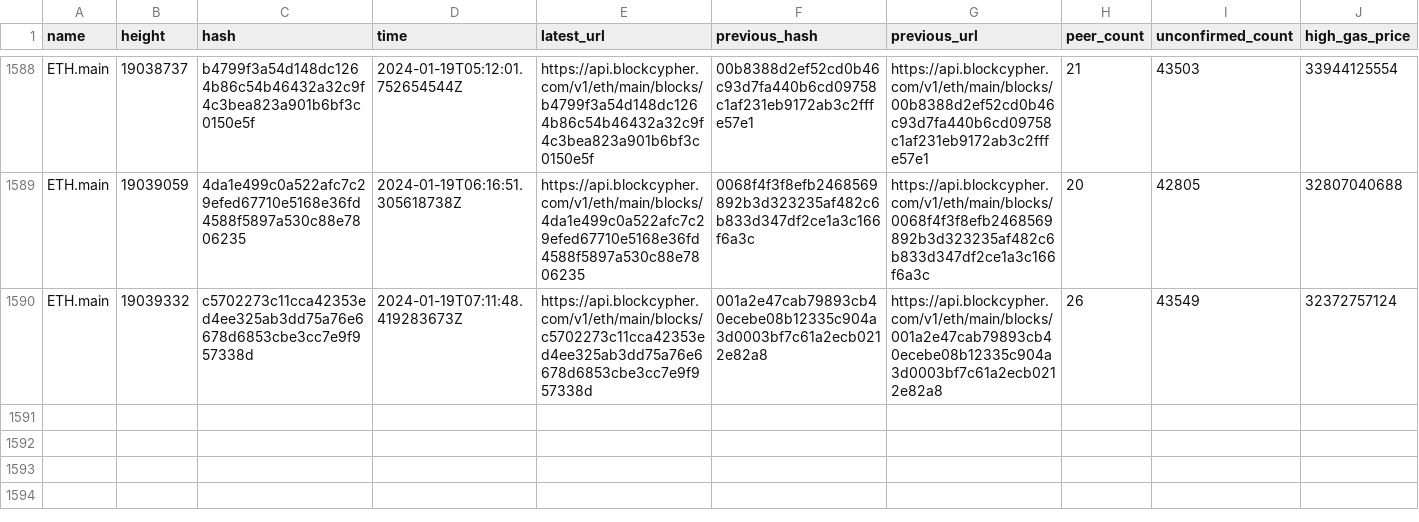
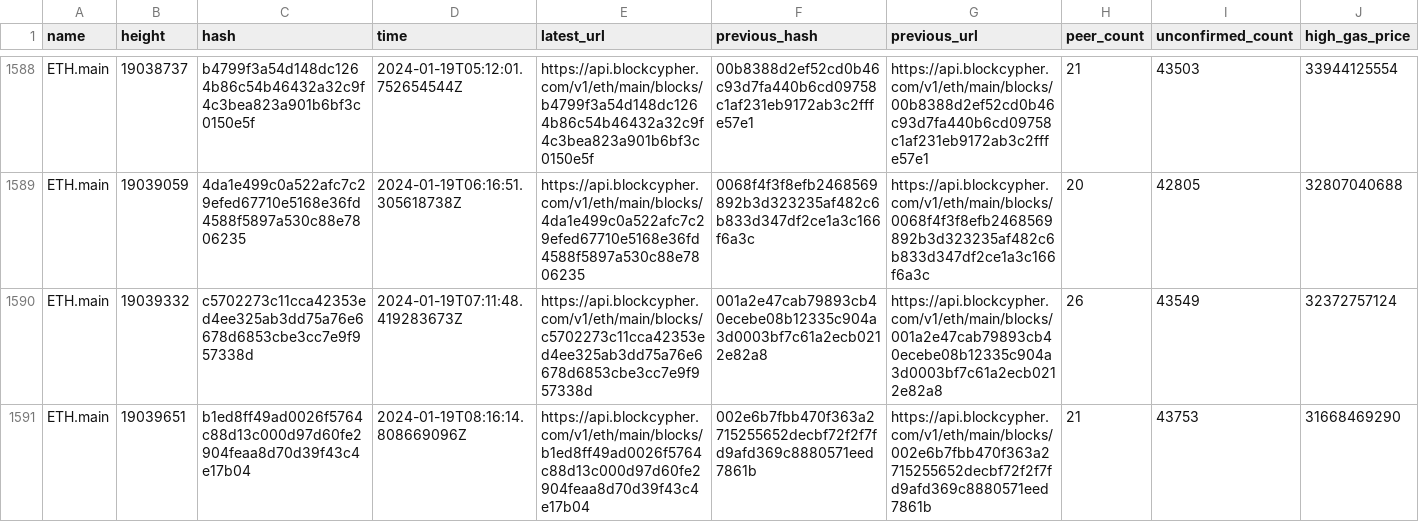
Before and after one commit to aphd/ether-focus, a CSV file: server/csv/main.eth.csv, drawn as a sheet; only a part is shown, gaps mark what is left out; rows hold the shown columns only; the diff names each change by its address in the sheet, - before the commit and + after, or states it on an @@ line.

```diff
--- a/server/csv/main.eth.csv
+++ b/server/csv/main.eth.csv
+row 1591: ETH.main | 19039651 | b1ed8ff49ad0026f5764c88d13c000d97d60fe2904feaa8d70d39f43c4e17b04 | 2024-01-19T08:16:14.808669096Z | https://api.blockcypher.com/v1/eth/main/blocks/b1ed8ff49ad0026f5764c88d13c000d97d60fe2904feaa8d70d39f43c4e17b04 | 002e6b7fbb470f363a2715255652decbf72f2f7fd9afd369c8880571eed7861b | https://api.blockcypher.com/v1/eth/main/blocks/002e6b7fbb470f363a2715255652decbf72f2f7fd9afd369c8880571eed7861b | 21 | 43753 | 31668469290
```
